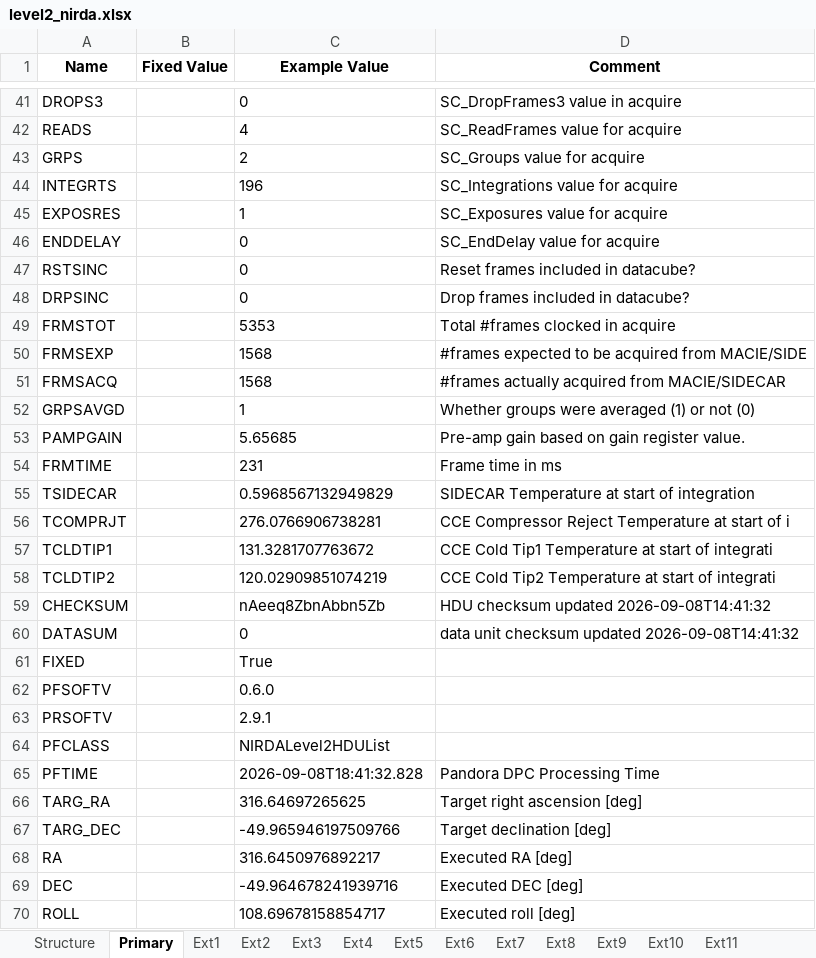
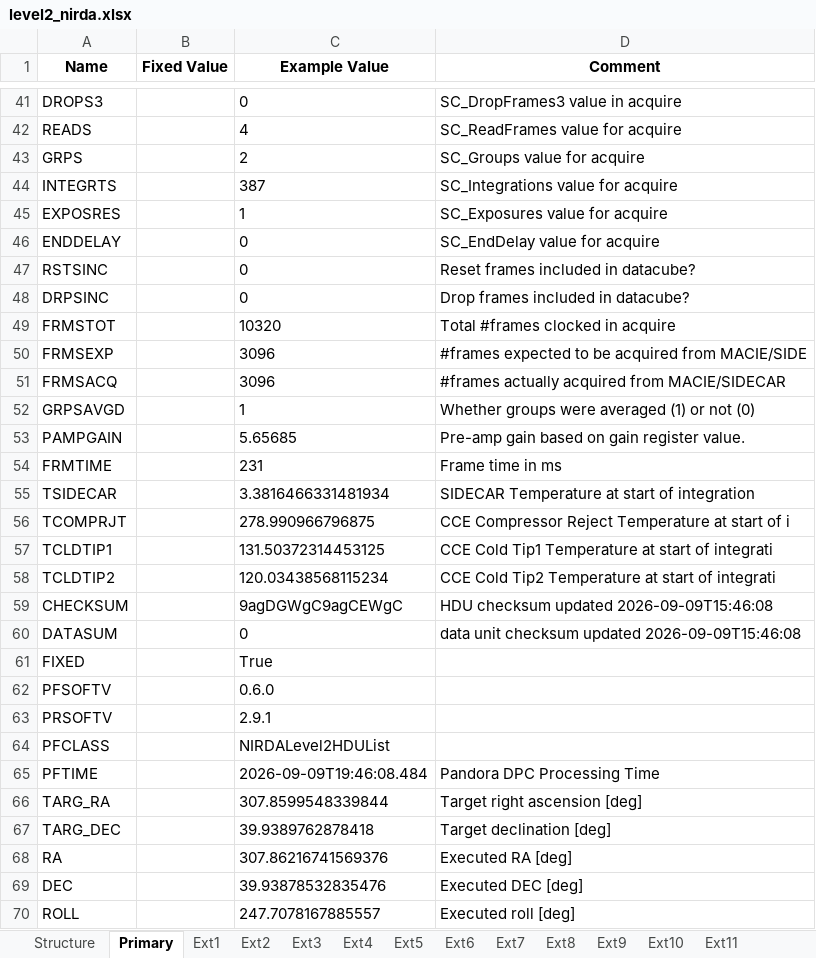
Before and after one commit to PandoraMission/pandora-fits, an Excel workbook: src/pandorafits/formats/nirda/level2_nirda.xlsx, sheet Primary, drawn as a sheet; only a part is shown, gaps mark what is left out; values as stored, in another font and other column widths than the file's, no borders; the diff covers the shown part only; the diff names each change by its address in the sheet, - before the commit and + after, or states it on an @@ line.

```diff
--- a/src/pandorafits/formats/nirda/level2_nirda.xlsx (sheet Primary)
+++ b/src/pandorafits/formats/nirda/level2_nirda.xlsx (sheet Primary)
-C44 (Example Value): 196
+C44 (Example Value): 387
-C49 (Example Value): 5353
+C49 (Example Value): 10320
-C50:C51 (Example Value): 1568
+C50:C51 (Example Value): 3096
-C55 (Example Value): 0.5968567132949829
+C55 (Example Value): 3.3816466331481934
-C56 (Example Value): 276.0766906738281
+C56 (Example Value): 278.990966796875
-C57 (Example Value): 131.3281707763672
+C57 (Example Value): 131.50372314453125
-C58 (Example Value): 120.02909851074219
+C58 (Example Value): 120.03438568115234
-C59 (Example Value): nAeeq8ZbnAbbn5Zb
+C59 (Example Value): 9agDGWgC9agCEWgC
-D59 (Comment): HDU checksum updated 2026-09-08T14:41:32
+D59 (Comment): HDU checksum updated 2026-09-09T15:46:08
-D60 (Comment): …checksum updated 2026-09-08T14:41:32
+D60 (Comment): …checksum updated 2026-09-09T15:46:08
-C65 (Example Value): 2026-09-08T18:41:32.828
+C65 (Example Value): 2026-09-09T19:46:08.484
-C66 (Example Value): 316.64697265625
+C66 (Example Value): 307.8599548339844
-C67 (Example Value): -49.965946197509766
+C67 (Example Value): 39.9389762878418
-C68 (Example Value): 316.6450976892217
+C68 (Example Value): 307.86216741569376
-C69 (Example Value): -49.964678241939716
+C69 (Example Value): 39.93878532835476
-C70 (Example Value): 108.69678158854717
+C70 (Example Value): 247.7078167885557
```
Also changed, not shown: 3 added rows, 3 removed rows, 1 moved row and 30 edited cells elsewhere in this sheet, sheet Ext1, sheet Ext9, sheet Ext10, sheet Ext5, sheet Ext3, sheet Ext4, 5 more sheets, src/pandorafits/formats/visda/level0-ffi_visda.xlsx, src/pandorafits/formats/visda/level0_visda.xlsx, 12 other files.
